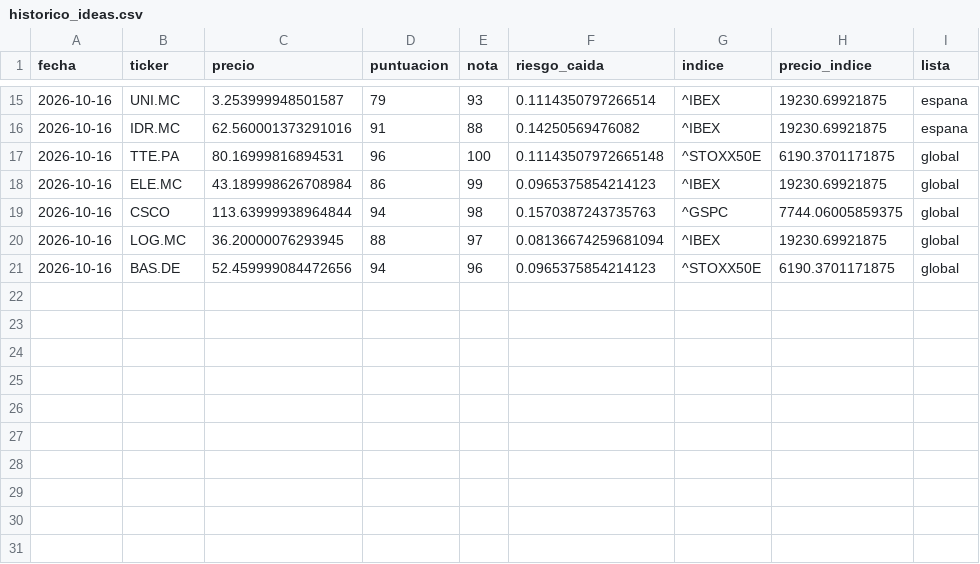
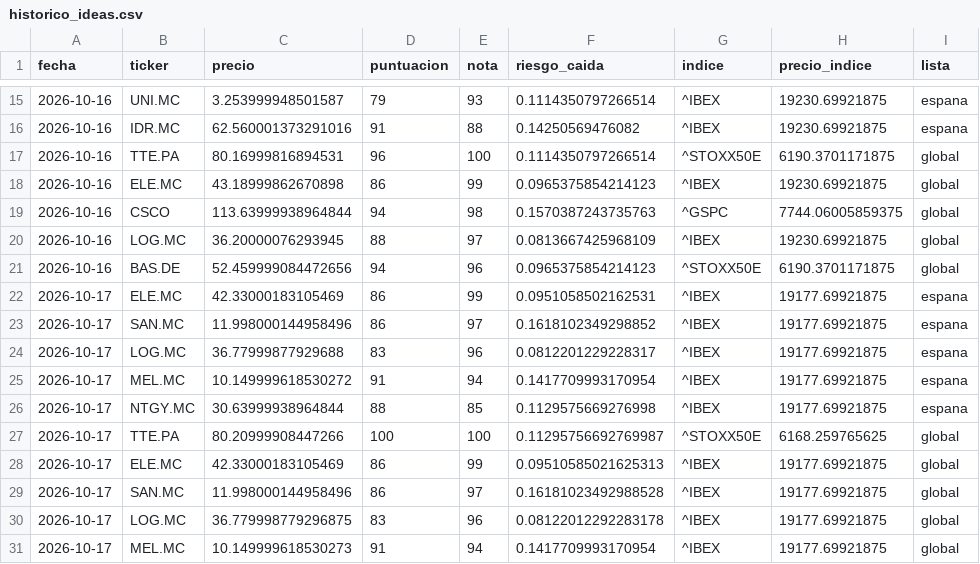
Before and after one commit to agomes03/Bolsa_Alex, a CSV file: informe/historico_ideas.csv, drawn as a sheet; only a part is shown, gaps mark what is left out.

```diff
--- a/informe/historico_ideas.csv
+++ b/informe/historico_ideas.csv
@@ -16,6 +16,16 @@ fecha,ticker,precio,puntuacion,nota,riesgo_caida,indice,precio_indice,lista
 2026-10-16,IDR.MC,62.560001373291016,91,88,0.14250569476082,^IBEX,19230.69921875,espana
-2026-10-16,TTE.PA,80.16999816894531,96,100,0.11143507972665148,^STOXX50E,6190.3701171875,global
-2026-10-16,ELE.MC,43.189998626708984,86,99,0.0965375854214123,^IBEX,19230.69921875,global
+2026-10-16,TTE.PA,80.16999816894531,96,100,0.1114350797266514,^STOXX50E,6190.3701171875,global
+2026-10-16,ELE.MC,43.18999862670898,86,99,0.0965375854214123,^IBEX,19230.69921875,global
 2026-10-16,CSCO,113.63999938964844,94,98,0.1570387243735763,^GSPC,7744.06005859375,global
-2026-10-16,LOG.MC,36.20000076293945,88,97,0.08136674259681094,^IBEX,19230.69921875,global
+2026-10-16,LOG.MC,36.20000076293945,88,97,0.0813667425968109,^IBEX,19230.69921875,global
 2026-10-16,BAS.DE,52.459999084472656,94,96,0.0965375854214123,^STOXX50E,6190.3701171875,global
+2026-10-17,ELE.MC,42.33000183105469,86,99,0.0951058502162531,^IBEX,19177.69921875,espana
+2026-10-17,SAN.MC,11.998000144958496,86,97,0.1618102349298852,^IBEX,19177.69921875,espana
+2026-10-17,LOG.MC,36.77999877929688,83,96,0.0812201229228317,^IBEX,19177.69921875,espana
+2026-10-17,MEL.MC,10.149999618530272,91,94,0.1417709993170954,^IBEX,19177.69921875,espana
+2026-10-17,NTGY.MC,30.63999938964844,88,85,0.1129575669276998,^IBEX,19177.69921875,espana
+2026-10-17,TTE.PA,80.20999908447266,100,100,0.11295756692769987,^STOXX50E,6168.259765625,global
+2026-10-17,ELE.MC,42.33000183105469,86,99,0.09510585021625313,^IBEX,19177.69921875,global
+2026-10-17,SAN.MC,11.998000144958496,86,97,0.16181023492988528,^IBEX,19177.69921875,global
+2026-10-17,LOG.MC,36.779998779296875,83,96,0.08122012292283178,^IBEX,19177.69921875,global
+2026-10-17,MEL.MC,10.149999618530273,91,94,0.1417709993170954,^IBEX,19177.69921875,global
```
Also changed, not shown: informe/historico_noticias.csv, 2 other files.
